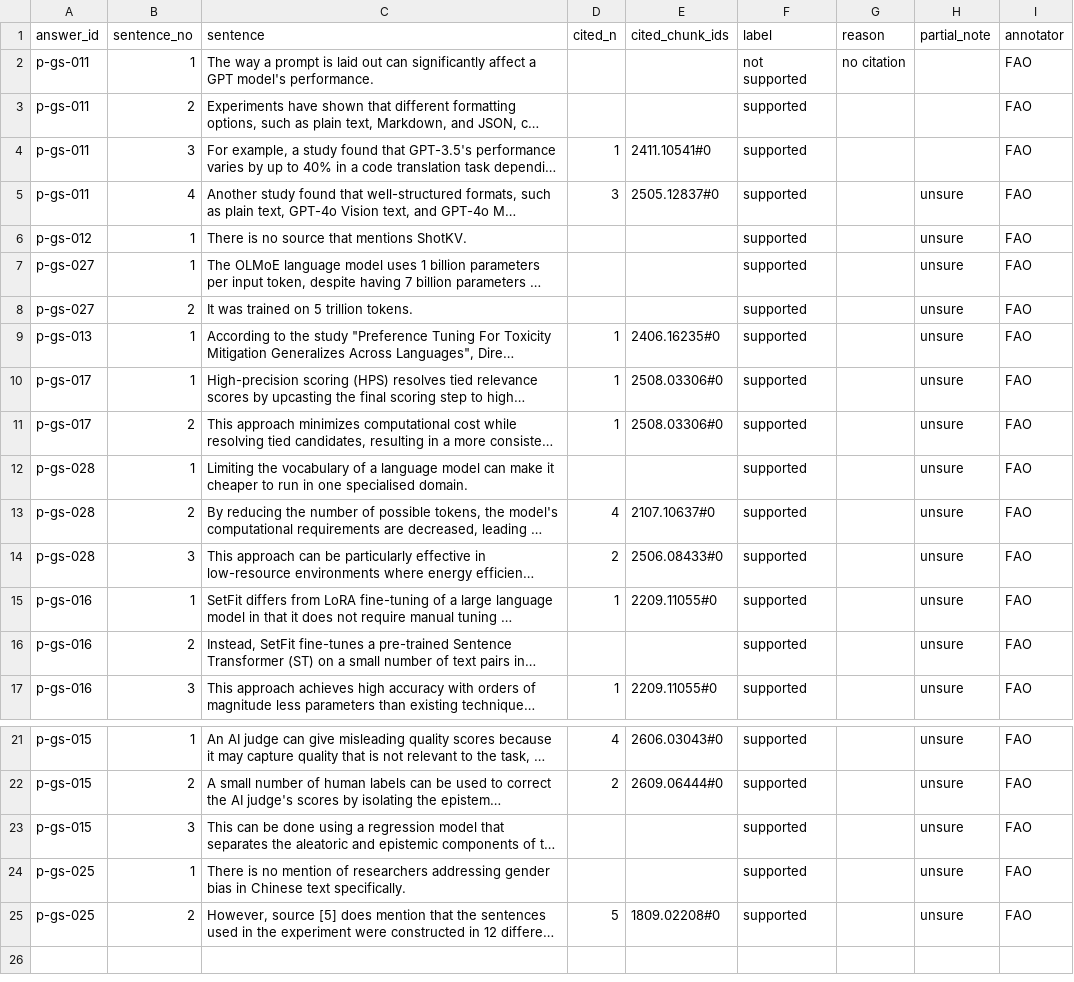
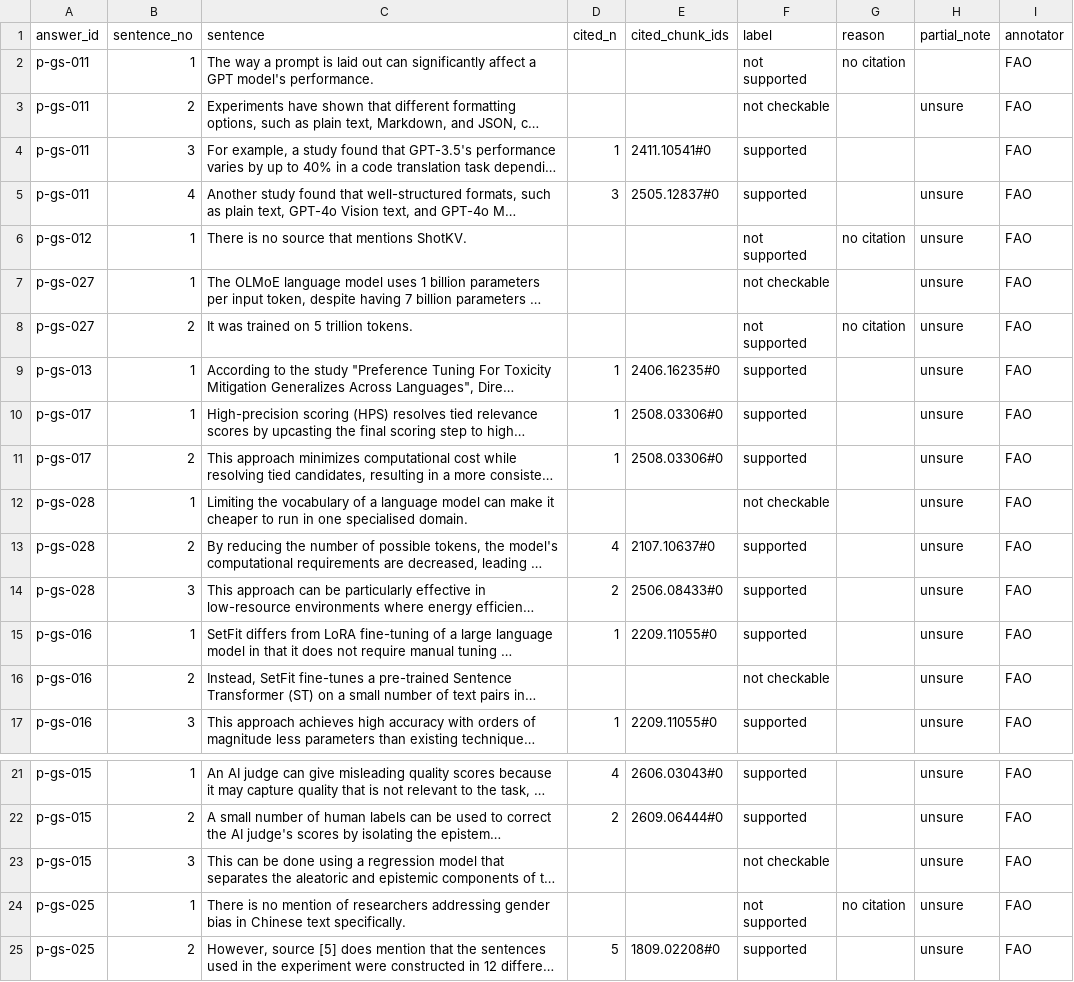
Before and after one commit to Tdat10052499/scitech-rag-agent, a CSV file: evaluation/pilot/faithfulness/labels-FAO.csv, drawn as a sheet; only a part is shown, gaps mark what is left out; long unchanged cells end in …; the diff names each change by its address in the sheet, - before the commit and + after, or states it on an @@ line.

```diff
--- a/evaluation/pilot/faithfulness/labels-FAO.csv
+++ b/evaluation/pilot/faithfulness/labels-FAO.csv
-F3 (label): supported
+F3 (label): not checkable
-H3 (partial_note): (empty)
+H3 (partial_note): unsure
-F6 (label): supported
+F6 (label): not supported
-G6 (reason): (empty)
+G6 (reason): no citation
-F7 (label): supported
+F7 (label): not checkable
-F8 (label): supported
+F8 (label): not supported
-G8 (reason): (empty)
+G8 (reason): no citation
-F12 (label): supported
+F12 (label): not checkable
-F16 (label): supported
+F16 (label): not checkable
-F23 (label): supported
+F23 (label): not checkable
-F24 (label): supported
+F24 (label): not supported
-G24 (reason): (empty)
+G24 (reason): no citation
```
